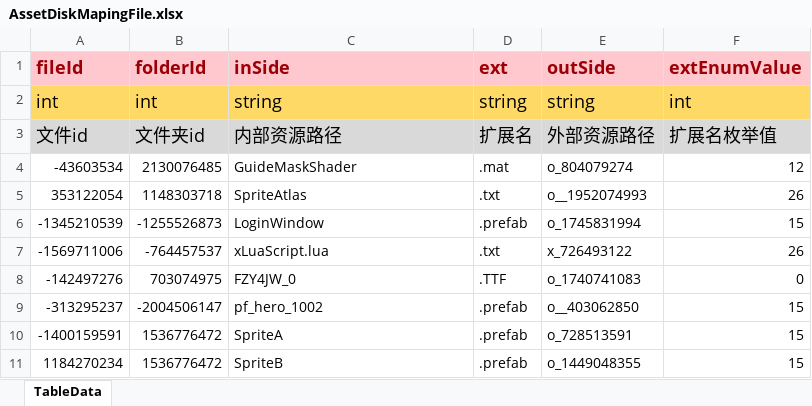
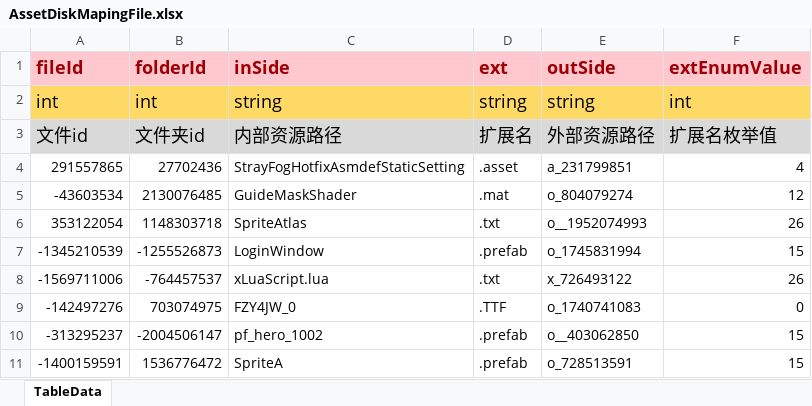
Before and after one commit to LunaticToy47/StrayFogUnity3d, an Excel workbook: StrayFogUnity/Assets/Game/Editor/XLS_Config/AssetDiskMapingFile.xlsx, sheet TableData, drawn as a sheet; only a part is shown; the shorter side is filled out with more unchanged rows; values as stored, in another font and other column widths than the file's, no borders; conditional formats not drawn; the diff names each change by its address in the sheet, - before the commit and + after, or states it on an @@ line.

Commit message:
【修改】Asmdef的Hotfix静态化。

```diff
--- a/StrayFogUnity/Assets/Game/Editor/XLS_Config/AssetDiskMapingFile.xlsx (sheet TableData)
+++ b/StrayFogUnity/Assets/Game/Editor/XLS_Config/AssetDiskMapingFile.xlsx (sheet TableData)
+row 4: 291557865 | 27702436 | StrayFogHotfixAsmdefStaticSetting | .asset | a_231799851 | 4
```
Also changed, not shown: StrayFogUnity/Assets/Game/Editor/XLS_Config/AssetDiskMapingFolder.xlsx, StrayFogUnity/Assets/Game/Editor/XLS_Config/UIWindowSetting.xlsx, 25 other files.
